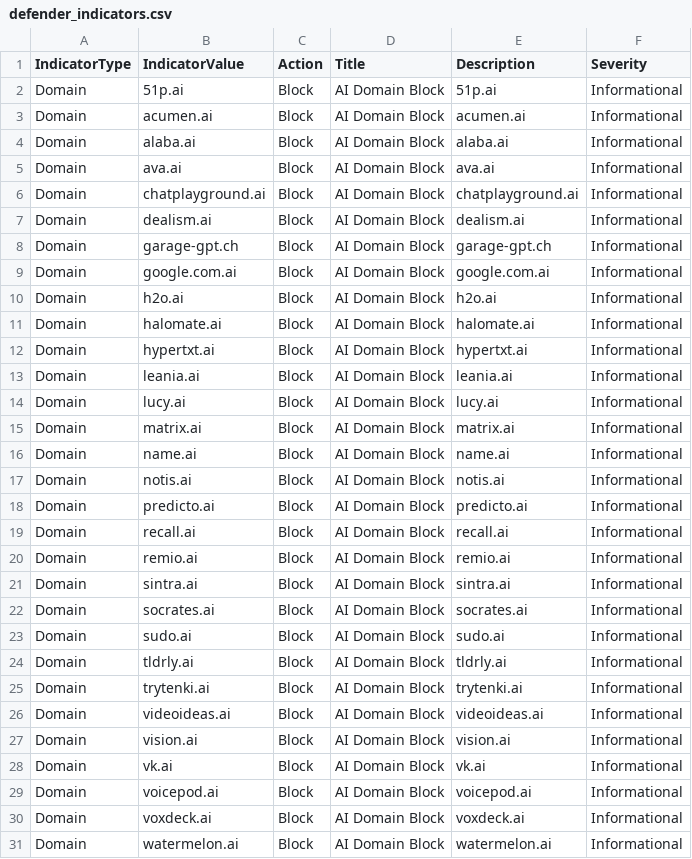
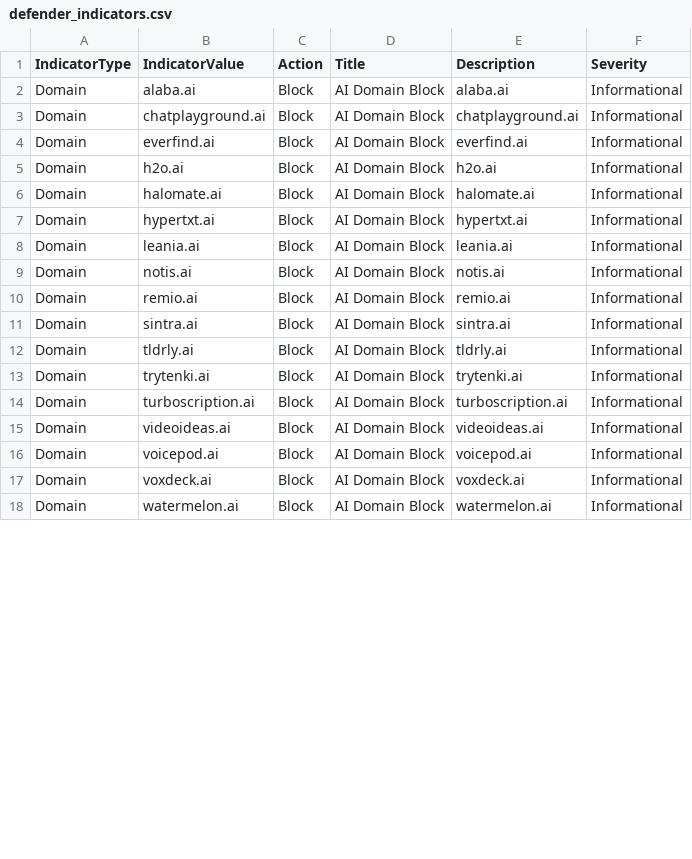
Before and after one commit to koensmink/AI-services-blockfeed-harvester, a CSV file: output/defender_indicators.csv, drawn as a sheet; only a part is shown; the diff covers the shown part only.

```diff
--- a/output/defender_indicators.csv
+++ b/output/defender_indicators.csv
@@ -1,10 +1,5 @@
 IndicatorType,IndicatorValue,Action,Title,Description,Severity
-Domain,51p.ai,Block,AI Domain Block,51p.ai,Informational
-Domain,acumen.ai,Block,AI Domain Block,acumen.ai,Informational
 Domain,alaba.ai,Block,AI Domain Block,alaba.ai,Informational
-Domain,ava.ai,Block,AI Domain Block,ava.ai,Informational
 Domain,chatplayground.ai,Block,AI Domain Block,chatplayground.ai,Informational
-Domain,dealism.ai,Block,AI Domain Block,dealism.ai,Informational
-Domain,garage-gpt.ch,Block,AI Domain Block,garage-gpt.ch,Informational
-Domain,google.com.ai,Block,AI Domain Block,google.com.ai,Informational
+Domain,everfind.ai,Block,AI Domain Block,everfind.ai,Informational
 Domain,h2o.ai,Block,AI Domain Block,h2o.ai,Informational
@@ -13,17 +8,9 @@ Domain,hypertxt.ai,Block,AI Domain Block,hypertxt.ai,Informational
 Domain,leania.ai,Block,AI Domain Block,leania.ai,Informational
-Domain,lucy.ai,Block,AI Domain Block,lucy.ai,Informational
-Domain,matrix.ai,Block,AI Domain Block,matrix.ai,Informational
-Domain,name.ai,Block,AI Domain Block,name.ai,Informational
 Domain,notis.ai,Block,AI Domain Block,notis.ai,Informational
-Domain,predicto.ai,Block,AI Domain Block,predicto.ai,Informational
-Domain,recall.ai,Block,AI Domain Block,recall.ai,Informational
 Domain,remio.ai,Block,AI Domain Block,remio.ai,Informational
 Domain,sintra.ai,Block,AI Domain Block,sintra.ai,Informational
-Domain,socrates.ai,Block,AI Domain Block,socrates.ai,Informational
-Domain,sudo.ai,Block,AI Domain Block,sudo.ai,Informational
 Domain,tldrly.ai,Block,AI Domain Block,tldrly.ai,Informational
 Domain,trytenki.ai,Block,AI Domain Block,trytenki.ai,Informational
+Domain,turboscription.ai,Block,AI Domain Block,turboscription.ai,Informational
 Domain,videoideas.ai,Block,AI Domain Block,videoideas.ai,Informational
-Domain,vision.ai,Block,AI Domain Block,vision.ai,Informational
-Domain,vk.ai,Block,AI Domain Block,vk.ai,Informational
 Domain,voicepod.ai,Block,AI Domain Block,voicepod.ai,Informational
```
Also changed, not shown: 2 edited cells elsewhere in this file, 5 other files.
